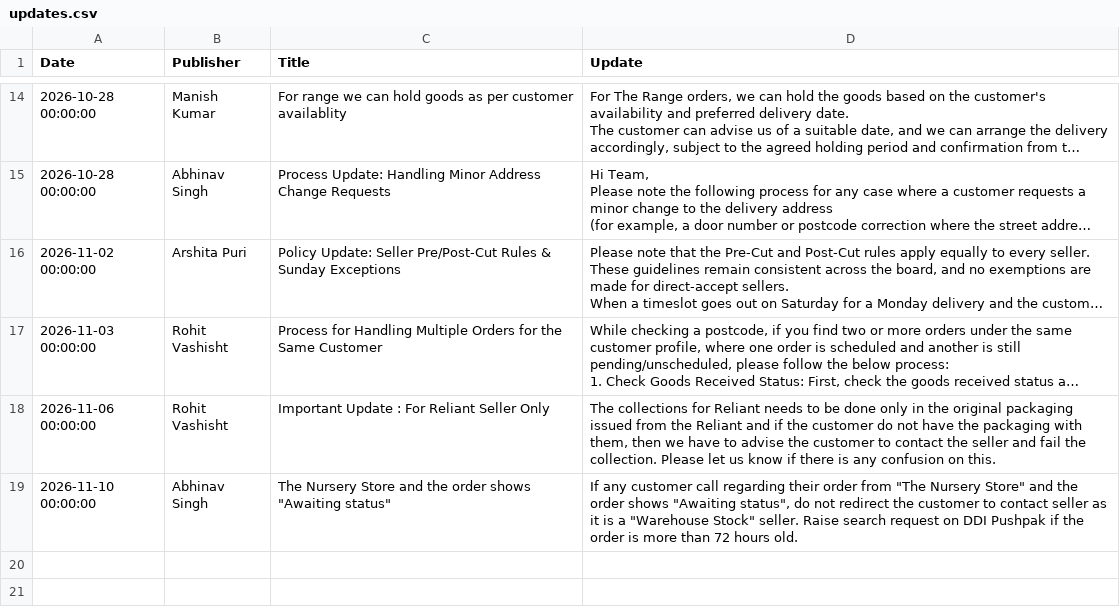
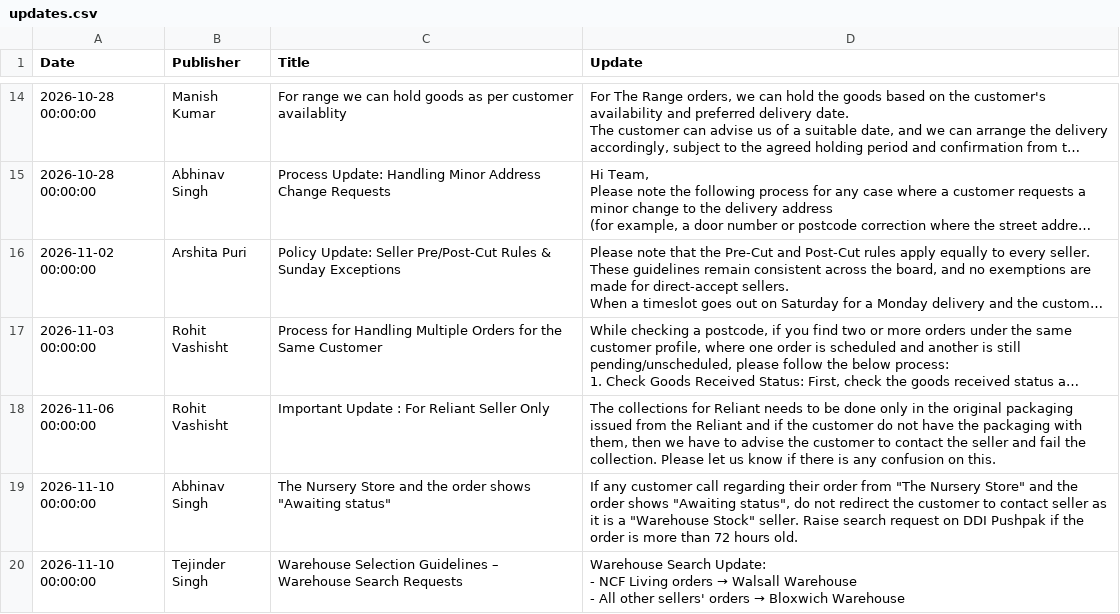
Before and after one commit to Furdeco/UpdateCentre, a CSV file: updates.csv, drawn as a sheet; only a part is shown, gaps mark what is left out; long unchanged cells end in …; ↵ is a line break in a cell; the diff names each change by its address in the sheet, - before the commit and + after, or states it on an @@ line.

```diff
--- a/updates.csv
+++ b/updates.csv
+row 20: 2026-11-10 00:00:00 | Tejinder Singh | Warehouse Selection Guidelines – Warehouse Search Requests | Warehouse Search Update: ↵ - NCF Living orders → Walsall Warehouse ↵ - All other sellers' orders → Bloxwich Warehouse
```
Also changed, not shown: 1 other file.
